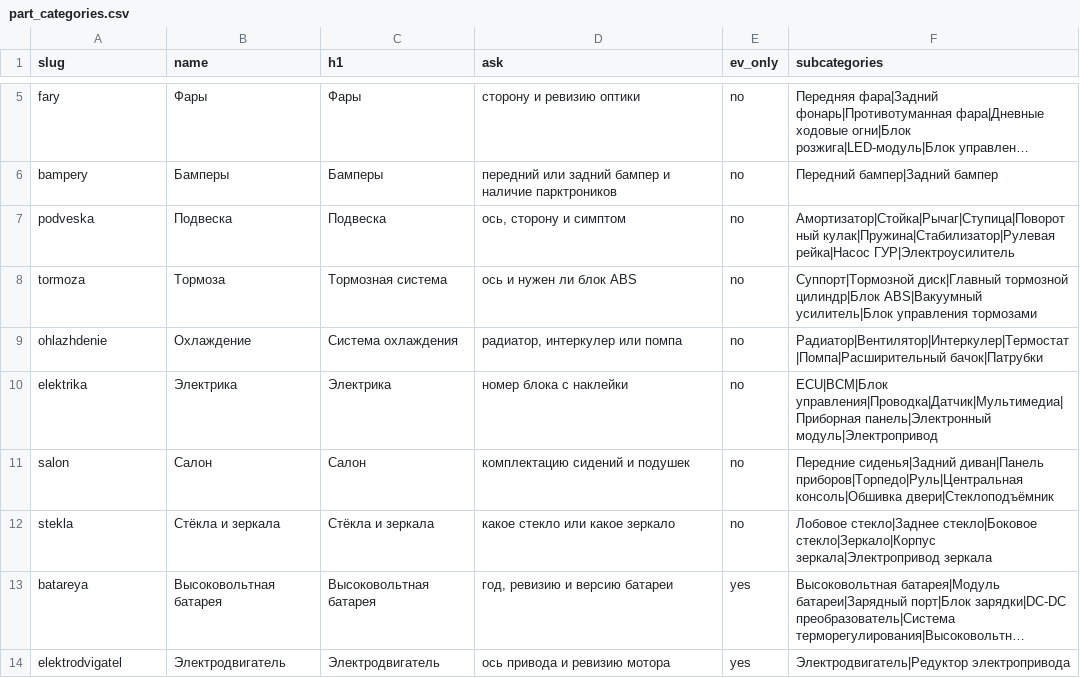
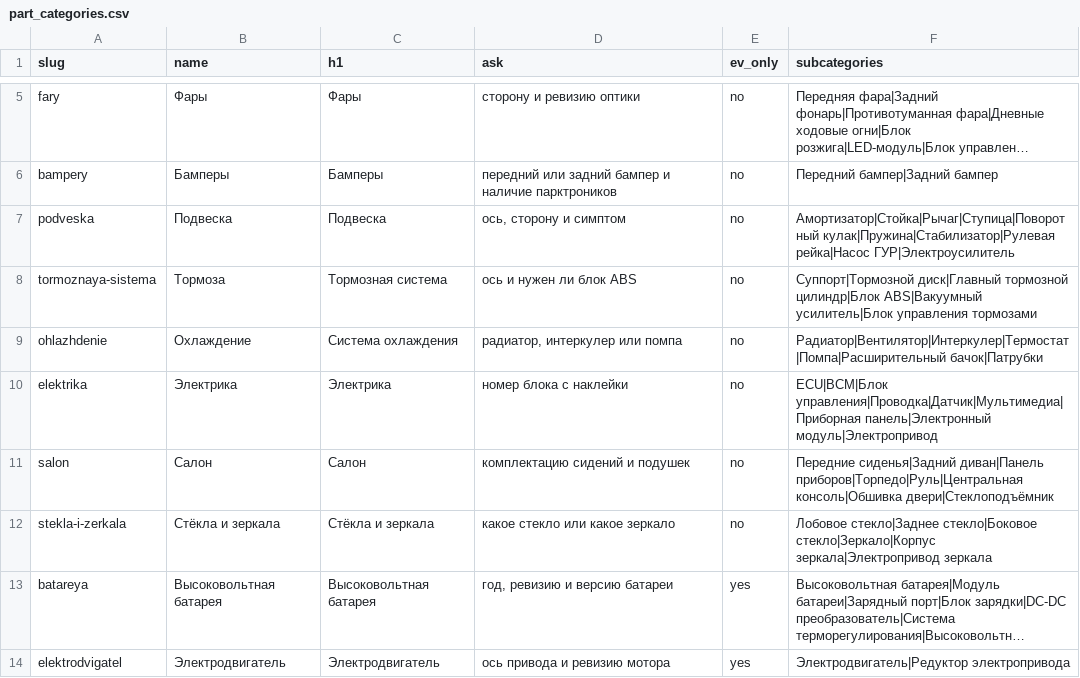
Before and after one commit to dmitrysed13/USAPARTS, a CSV file: seo/part_categories.csv, drawn as a sheet; only a part is shown, gaps mark what is left out; long unchanged cells end in …; the diff names each change by its address in the sheet, - before the commit and + after, or states it on an @@ line.

```diff
--- a/seo/part_categories.csv
+++ b/seo/part_categories.csv
-A8 (slug): tormoza
+A8 (slug): tormoznaya-sistema
-A12 (slug): stekla
+A12 (slug): stekla-i-zerkala
```
Also changed, not shown: seo/car_models.csv, seo/keyword_clusters.csv, 10 other files.
